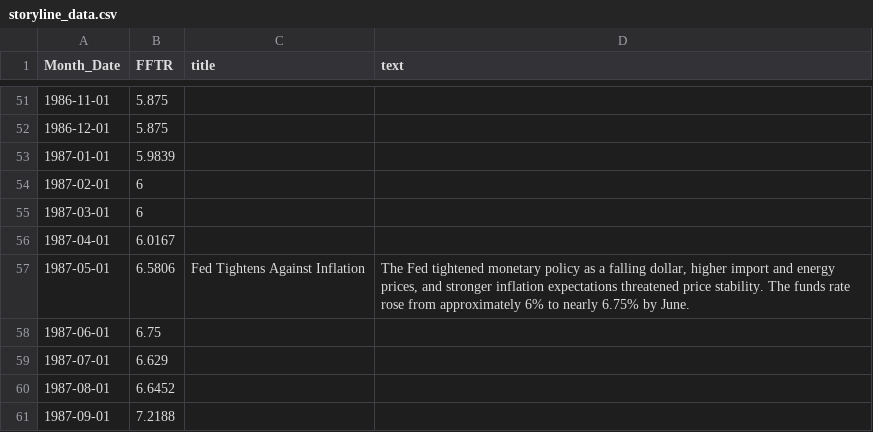
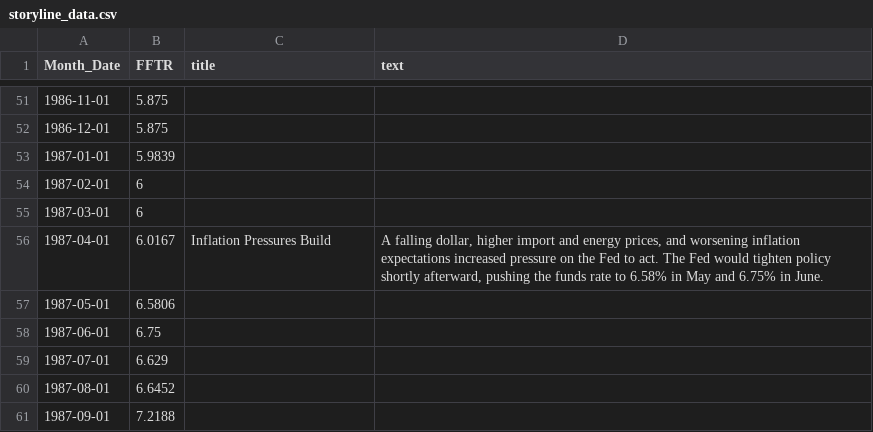
Before and after one commit to jambriz2/storyline, a CSV file: docs/assets/storyline_data.csv, drawn as a sheet; only a part is shown, gaps mark what is left out.

Commit message:
Move 1987 tightening annotation to April

```diff
--- a/docs/assets/storyline_data.csv
+++ b/docs/assets/storyline_data.csv
@@ -55,4 +55,4 @@
 "1987-03-01",6,"",""
-"1987-04-01",6.0167,"",""
-"1987-05-01",6.5806,"Fed Tightens Against Inflation","The Fed tightened monetary policy as a falling dollar, higher import and energy prices, and stronger inflation expectations threatened price stability. The funds rate rose from approximately 6% to nearly 6.75% by June."
+"1987-04-01",6.0167,"Inflation Pressures Build","A falling dollar, higher import and energy prices, and worsening inflation expectations increased pressure on the Fed to act. The Fed would tighten policy shortly afterward, pushing the funds rate to 6.58% in May and 6.75% in June."
+"1987-05-01",6.5806,"",""
 "1987-06-01",6.75,"",""
```
Also changed, not shown: src/assets/storyline_data.csv.
